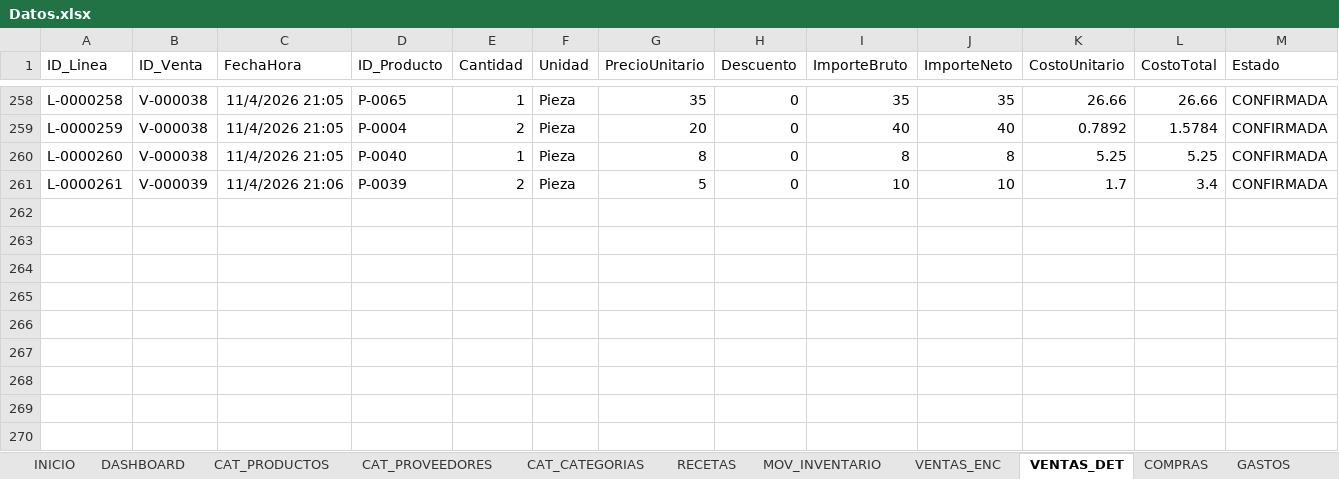
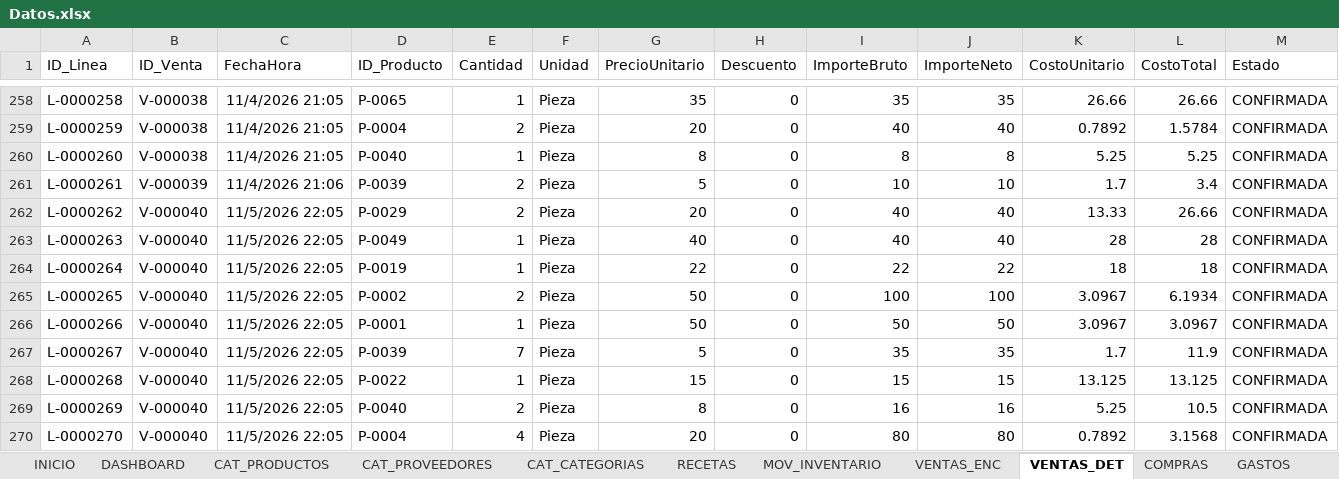
Before and after one commit to Alejandromtz98/Deporcheves, an Excel workbook: src/Deporcheves.DataMigration/Datos.xlsx, sheet VENTAS_DET, drawn as a sheet; only a part is shown, gaps mark what is left out; values as stored, in another font and other column widths than the file's, no borders; table styles not drawn; rows hold the shown columns only; the diff names each change by its address in the sheet, - before the commit and + after, or states it on an @@ line.

```diff
--- a/src/Deporcheves.DataMigration/Datos.xlsx (sheet VENTAS_DET)
+++ b/src/Deporcheves.DataMigration/Datos.xlsx (sheet VENTAS_DET)
+row 262: L-0000262 | V-000040 | 11/5/2026 22:05 | P-0029 | 2 | Pieza | 20 | 0 | 40 | 40 | 13.33 | 26.66 | CONFIRMADA
+row 263: L-0000263 | V-000040 | 11/5/2026 22:05 | P-0049 | 1 | Pieza | 40 | 0 | 40 | 40 | 28 | 28 | CONFIRMADA
+row 264: L-0000264 | V-000040 | 11/5/2026 22:05 | P-0019 | 1 | Pieza | 22 | 0 | 22 | 22 | 18 | 18 | CONFIRMADA
+row 265: L-0000265 | V-000040 | 11/5/2026 22:05 | P-0002 | 2 | Pieza | 50 | 0 | 100 | 100 | 3.0967 | 6.1934 | CONFIRMADA
+row 266: L-0000266 | V-000040 | 11/5/2026 22:05 | P-0001 | 1 | Pieza | 50 | 0 | 50 | 50 | 3.0967 | 3.0967 | CONFIRMADA
+row 267: L-0000267 | V-000040 | 11/5/2026 22:05 | P-0039 | 7 | Pieza | 5 | 0 | 35 | 35 | 1.7 | 11.9 | CONFIRMADA
+row 268: L-0000268 | V-000040 | 11/5/2026 22:05 | P-0022 | 1 | Pieza | 15 | 0 | 15 | 15 | 13.125 | 13.125 | CONFIRMADA
+row 269: L-0000269 | V-000040 | 11/5/2026 22:05 | P-0040 | 2 | Pieza | 8 | 0 | 16 | 16 | 5.25 | 10.5 | CONFIRMADA
+row 270: L-0000270 | V-000040 | 11/5/2026 22:05 | P-0004 | 4 | Pieza | 20 | 0 | 80 | 80 | 0.7892 | 3.1568 | CONFIRMADA
```
Also changed, not shown: sheet MOV_INVENTARIO, sheet COMPRAS, sheet GASTOS, sheet CAJA, sheet VENTAS_ENC, sheet CAT_PRODUCTOS, 1 more sheet.
